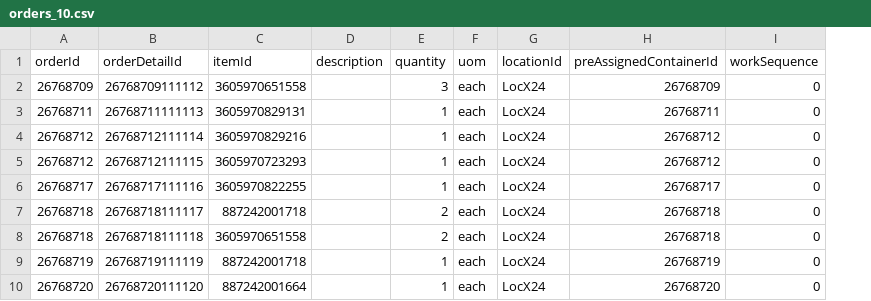
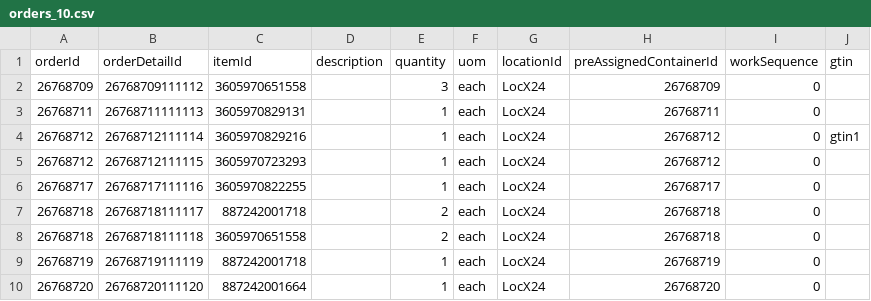
Before and after one commit to codeshelf/Codeshelf, a CSV file: facility-setup-script/orders_10.csv, drawn as a sheet; the diff names each change by its address in the sheet, - before the commit and + after, or states it on an @@ line.

```diff
--- a/facility-setup-script/orders_10.csv
+++ b/facility-setup-script/orders_10.csv
+column J (gtin), row 4: gtin1
```
Also changed, not shown: facility-setup-script/aisles.csv, 2 other files.
